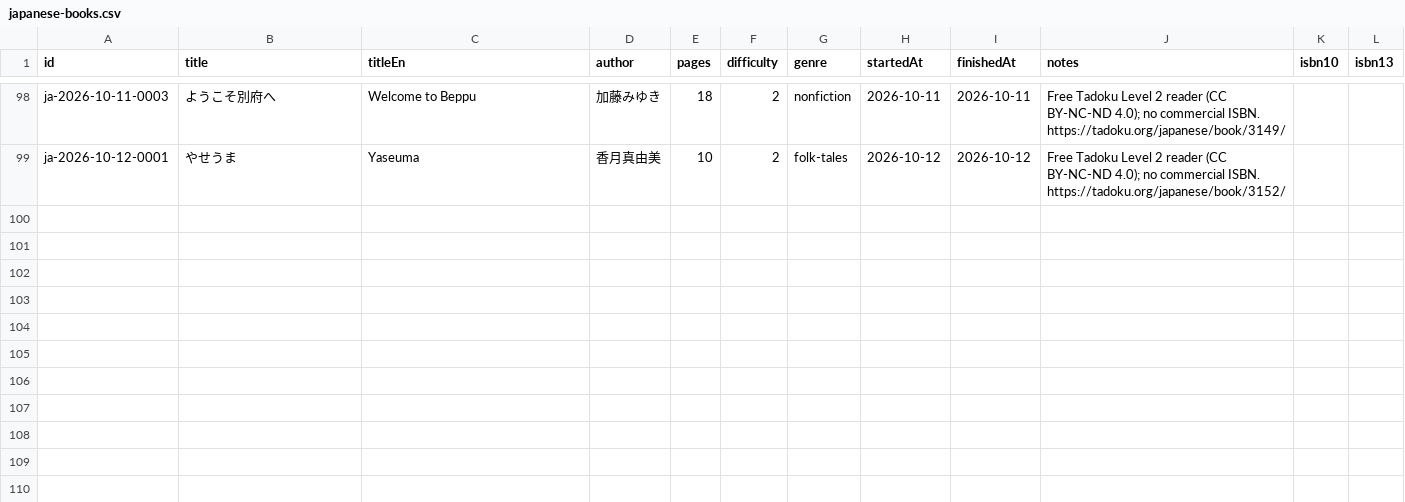
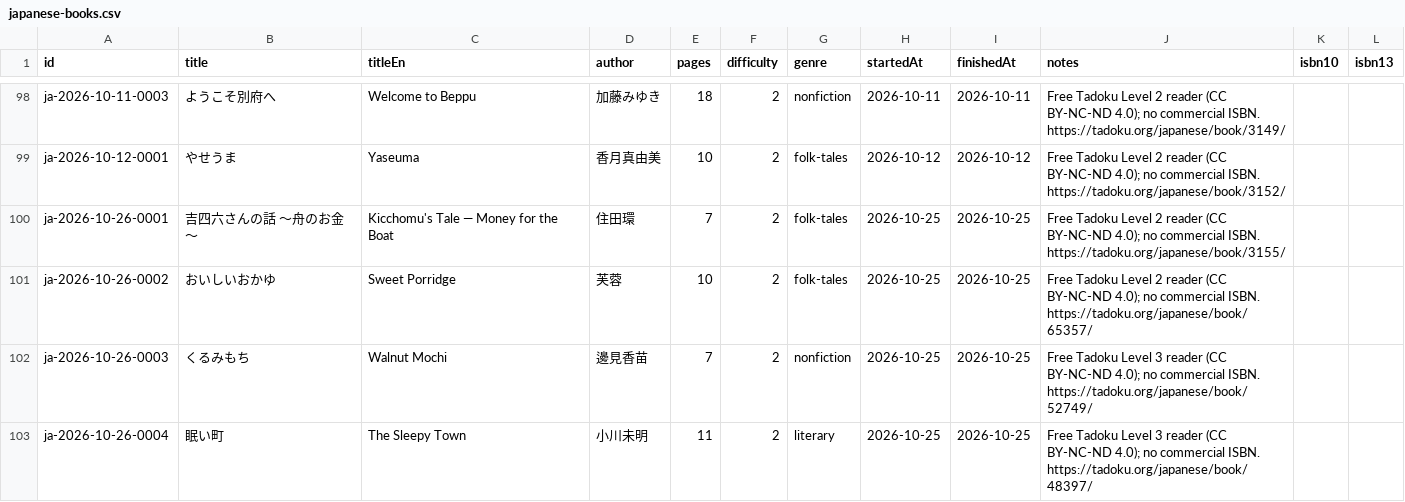
Before and after one commit to jarrodparkes/deckireader, a CSV file: data/japanese-books.csv, drawn as a sheet; only a part is shown, gaps mark what is left out.

Commit message:
chore(main): add books

```diff
--- a/data/japanese-books.csv
+++ b/data/japanese-books.csv
@@ -99 +99,5 @@ ja-2026-10-11-0003,ようこそ別府へ,Welcome to Beppu,加藤みゆき,18,2,n
 ja-2026-10-12-0001,やせうま,Yaseuma,香月真由美,10,2,folk-tales,2026-10-12,2026-10-12,"Free Tadoku Level 2 reader (CC BY-NC-ND 4.0); no commercial ISBN. https://tadoku.org/japanese/book/3152/",,
+ja-2026-10-26-0001,吉四六さんの話 ～舟のお金～,Kicchomu's Tale — Money for the Boat,住田環,7,2,folk-tales,2026-10-25,2026-10-25,"Free Tadoku Level 2 reader (CC BY-NC-ND 4.0); no commercial ISBN. https://tadoku.org/japanese/book/3155/",,
+ja-2026-10-26-0002,おいしいおかゆ,Sweet Porridge,芙蓉,10,2,folk-tales,2026-10-25,2026-10-25,"Free Tadoku Level 2 reader (CC BY-NC-ND 4.0); no commercial ISBN. https://tadoku.org/japanese/book/65357/",,
+ja-2026-10-26-0003,くるみもち,Walnut Mochi,邊見香苗,7,2,nonfiction,2026-10-25,2026-10-25,"Free Tadoku Level 3 reader (CC BY-NC-ND 4.0); no commercial ISBN. https://tadoku.org/japanese/book/52749/",,
+ja-2026-10-26-0004,眠い町,The Sleepy Town,小川未明,11,2,literary,2026-10-25,2026-10-25,"Free Tadoku Level 3 reader (CC BY-NC-ND 4.0); no commercial ISBN. https://tadoku.org/japanese/book/48397/",,
```
